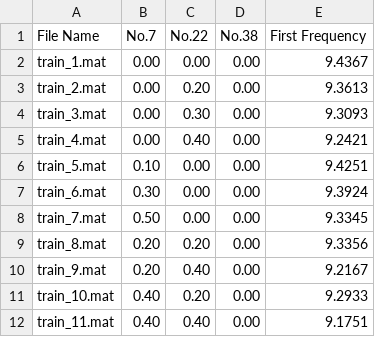
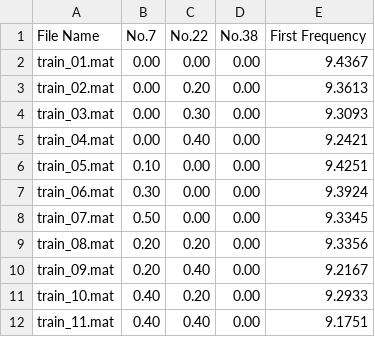
Before and after one commit to tingyan08/ICSHM2022, a CSV file: Data/Displacement/label.csv, drawn as a sheet.

Commit message:
Update data name

```diff
--- a/Data/Displacement/label.csv
+++ b/Data/Displacement/label.csv
@@ -1,11 +1,11 @@
 File Name, No.7, No.22, No.38, First Frequency
-train_1.mat, 0.00, 0.00, 0.00, 9.4367
-train_2.mat, 0.00, 0.20, 0.00, 9.3613
-train_3.mat, 0.00, 0.30, 0.00, 9.3093
-train_4.mat, 0.00, 0.40, 0.00, 9.2421
-train_5.mat, 0.10, 0.00, 0.00, 9.4251
-train_6.mat, 0.30, 0.00, 0.00, 9.3924
-train_7.mat, 0.50, 0.00, 0.00, 9.3345
-train_8.mat, 0.20, 0.20, 0.00, 9.3356
-train_9.mat, 0.20, 0.40, 0.00, 9.2167
+train_01.mat, 0.00, 0.00, 0.00, 9.4367
+train_02.mat, 0.00, 0.20, 0.00, 9.3613
+train_03.mat, 0.00, 0.30, 0.00, 9.3093
+train_04.mat, 0.00, 0.40, 0.00, 9.2421
+train_05.mat, 0.10, 0.00, 0.00, 9.4251
+train_06.mat, 0.30, 0.00, 0.00, 9.3924
+train_07.mat, 0.50, 0.00, 0.00, 9.3345
+train_08.mat, 0.20, 0.20, 0.00, 9.3356
+train_09.mat, 0.20, 0.40, 0.00, 9.2167
 train_10.mat, 0.40, 0.20, 0.00, 9.2933
```
Also changed, not shown: 10 other files.
